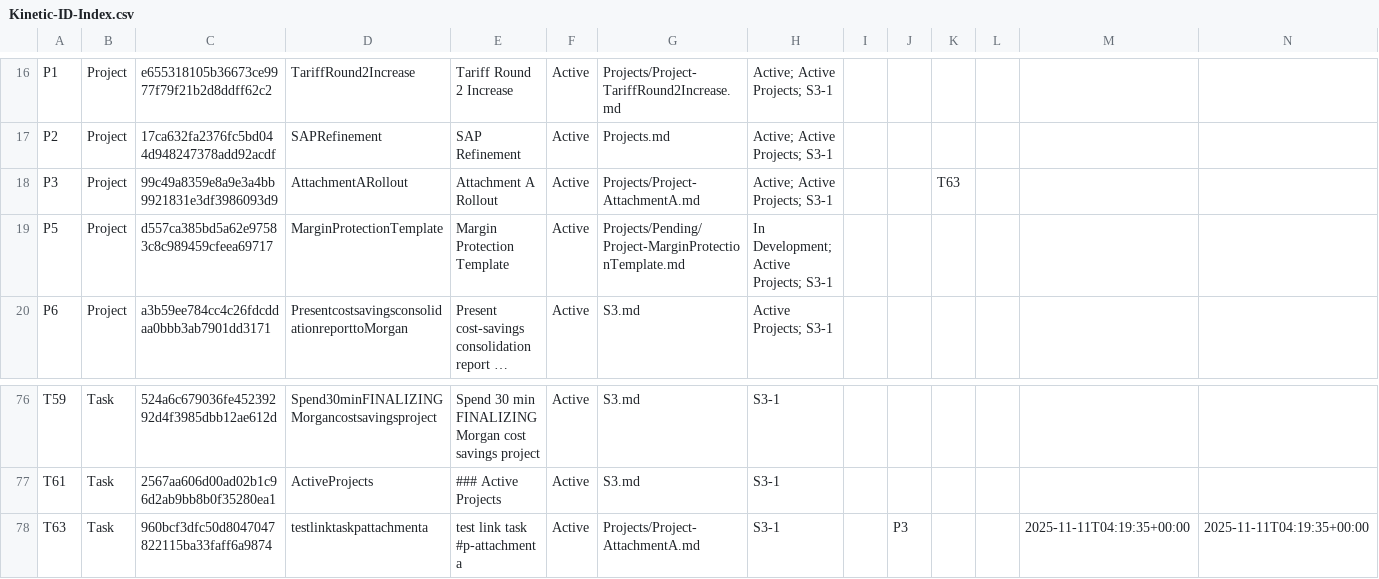
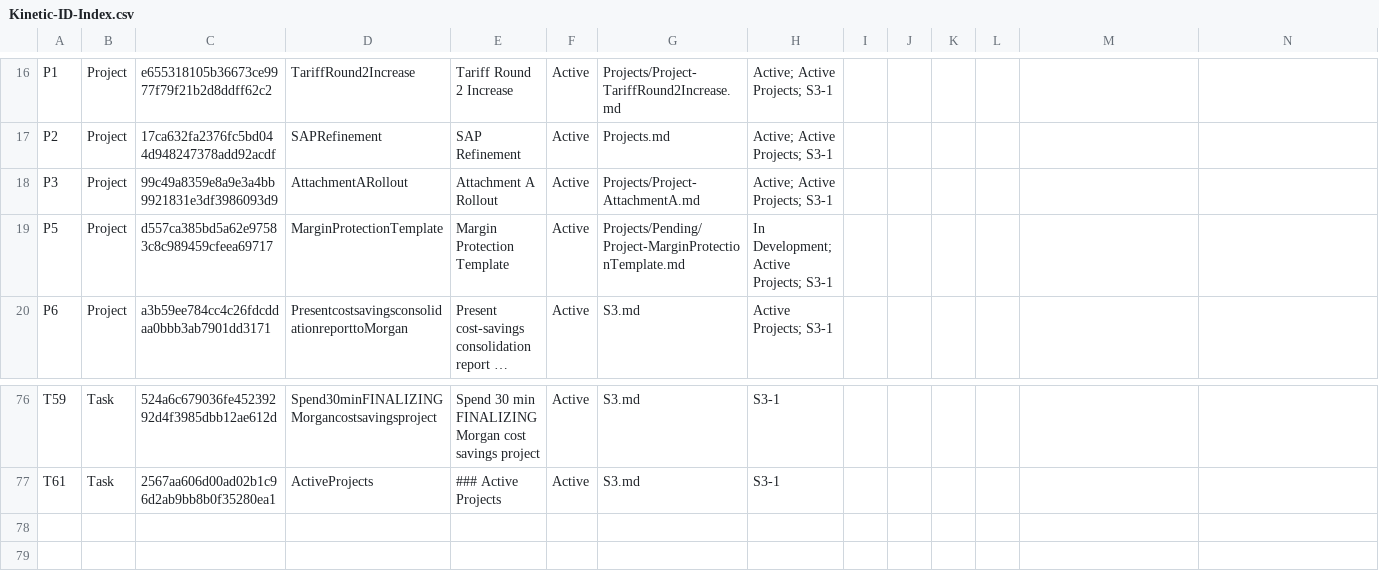
Before and after one commit to mikesturm/Kinetic, a CSV file: Kinetic-ID-Index.csv, drawn as a sheet; only a part is shown, gaps mark what is left out; long unchanged cells end in ….

```diff
--- a/Kinetic-ID-Index.csv
+++ b/Kinetic-ID-Index.csv
@@ -17,3 +17,3 @@ P1,Project,e655318105b36673ce9977f79f21b2d8ddff62c2,TariffRound2Increase,Tariff
 P2,Project,17ca632fa2376fc5bd044d948247378add92acdf,SAPRefinement,SAP Refinement,Active,Projects.md,Active; Active Projects; S3-1,,,,,,
-P3,Project,99c49a8359e8a9e3a4bb9921831e3df3986093d9,AttachmentARollout,Attachment A Rollout,Active,Projects/Project-AttachmentA.md,Active; Active Projects; S3-1,,,T63,,,
+P3,Project,99c49a8359e8a9e3a4bb9921831e3df3986093d9,AttachmentARollout,Attachment A Rollout,Active,Projects/Project-AttachmentA.md,Active; Active Projects; S3-1,,,,,,
 P5,Project,d557ca385bd5a62e97583c8c989459cfeea69717,MarginProtectionTemplate,Margin Protection Template,Active,Projects/Pending/Project-MarginProtectionTemplate.md,In Development; Active Projects; S3-1,,,,,,
@@ -77,2 +77 @@ T59,Task,524a6c679036fe45239292d4f3985dbb12ae612d,Spend30minFINALIZINGMorgancost
 T61,Task,2567aa606d00ad02b1c96d2ab9bb8b0f35280ea1,ActiveProjects,### Active Projects,Active,S3.md,S3-1,,,,,,
-T63,Task,960bcf3dfc50d8047047822115ba33faff6a9874,testlinktaskpattachmenta,test link task #p-attachment a,Active,Projects/Project-AttachmentA.md,S3-1,,P3,,,2025-11-11T04:19:35+00:00,2025-11-11T04:19:35+00:00
```
Also changed, not shown: Deleted.csv, Views/Tasks_Active.csv, 5 other files.
